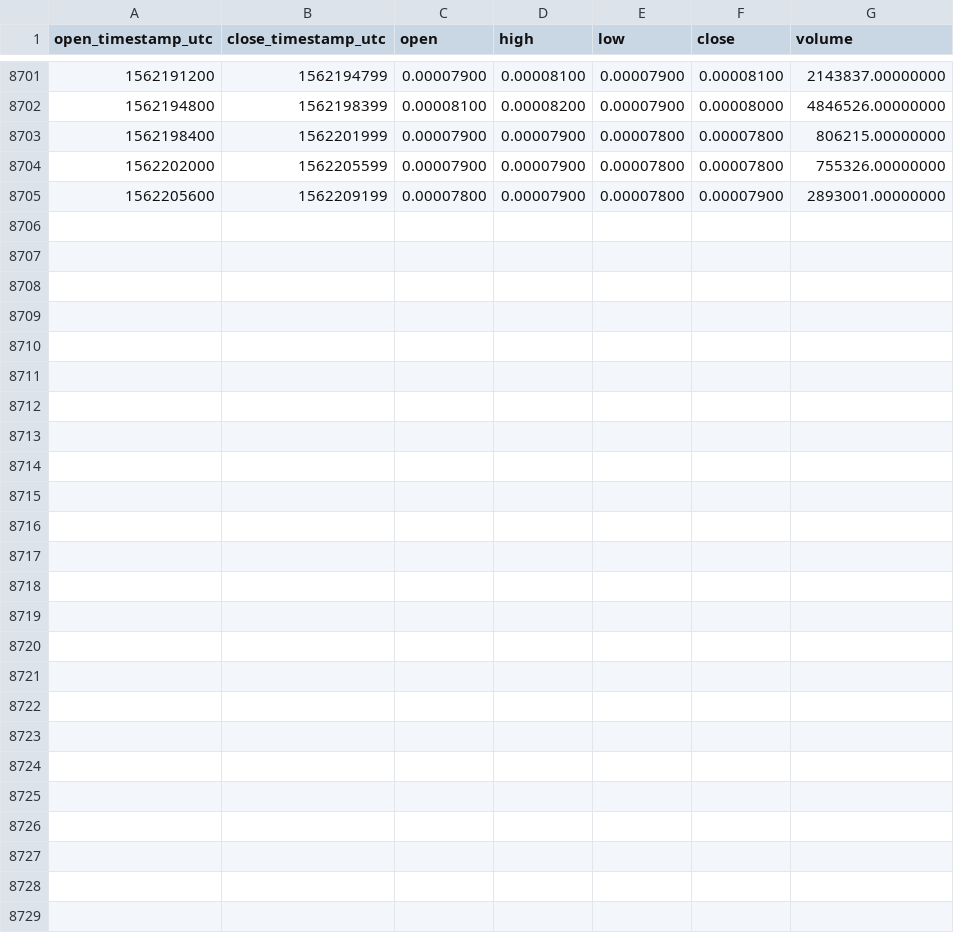
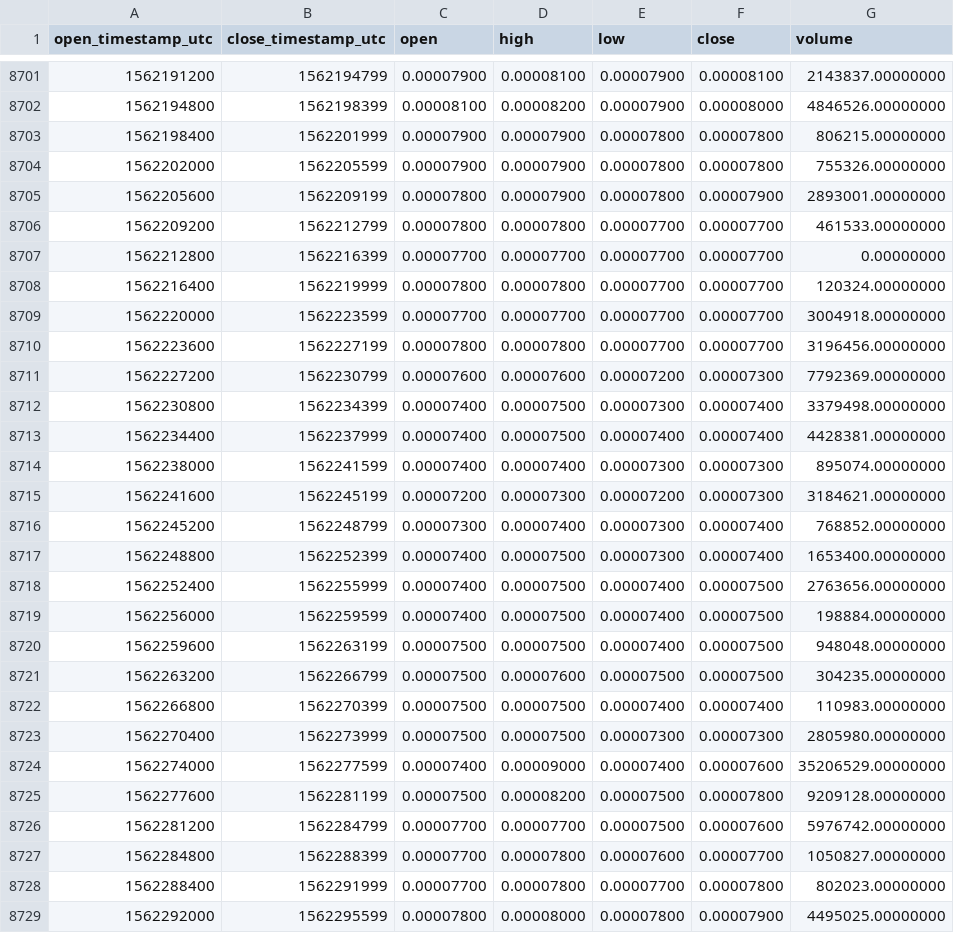
Before and after one commit to cryptobigbro/binance-MFTBNB, a CSV file: binance-MFTBNB-1h.csv, drawn as a sheet; only a part is shown, gaps mark what is left out; the diff names each change by its address in the sheet, - before the commit and + after, or states it on an @@ line.

Commit message:
Update OHLCV data.

```diff
--- a/binance-MFTBNB-1h.csv
+++ b/binance-MFTBNB-1h.csv
+row 8706: 1562209200 | 1562212799 | 0.00007800 | 0.00007800 | 0.00007700 | 0.00007700 | 461533.00000000
+row 8707: 1562212800 | 1562216399 | 0.00007700 | 0.00007700 | 0.00007700 | 0.00007700 | 0.00000000
+row 8708: 1562216400 | 1562219999 | 0.00007800 | 0.00007800 | 0.00007700 | 0.00007700 | 120324.00000000
+row 8709: 1562220000 | 1562223599 | 0.00007700 | 0.00007700 | 0.00007700 | 0.00007700 | 3004918.00000000
+row 8710: 1562223600 | 1562227199 | 0.00007800 | 0.00007800 | 0.00007700 | 0.00007700 | 3196456.00000000
+row 8711: 1562227200 | 1562230799 | 0.00007600 | 0.00007600 | 0.00007200 | 0.00007300 | 7792369.00000000
+row 8712: 1562230800 | 1562234399 | 0.00007400 | 0.00007500 | 0.00007300 | 0.00007400 | 3379498.00000000
+row 8713: 1562234400 | 1562237999 | 0.00007400 | 0.00007500 | 0.00007400 | 0.00007400 | 4428381.00000000
+row 8714: 1562238000 | 1562241599 | 0.00007400 | 0.00007400 | 0.00007300 | 0.00007300 | 895074.00000000
+row 8715: 1562241600 | 1562245199 | 0.00007200 | 0.00007300 | 0.00007200 | 0.00007300 | 3184621.00000000
+row 8716: 1562245200 | 1562248799 | 0.00007300 | 0.00007400 | 0.00007300 | 0.00007400 | 768852.00000000
+row 8717: 1562248800 | 1562252399 | 0.00007400 | 0.00007500 | 0.00007300 | 0.00007400 | 1653400.00000000
+row 8718: 1562252400 | 1562255999 | 0.00007400 | 0.00007500 | 0.00007400 | 0.00007500 | 2763656.00000000
+row 8719: 1562256000 | 1562259599 | 0.00007400 | 0.00007500 | 0.00007400 | 0.00007500 | 198884.00000000
+row 8720: 1562259600 | 1562263199 | 0.00007500 | 0.00007500 | 0.00007400 | 0.00007500 | 948048.00000000
+row 8721: 1562263200 | 1562266799 | 0.00007500 | 0.00007600 | 0.00007500 | 0.00007500 | 304235.00000000
+row 8722: 1562266800 | 1562270399 | 0.00007500 | 0.00007500 | 0.00007400 | 0.00007400 | 110983.00000000
+row 8723: 1562270400 | 1562273999 | 0.00007500 | 0.00007500 | 0.00007300 | 0.00007300 | 2805980.00000000
+row 8724: 1562274000 | 1562277599 | 0.00007400 | 0.00009000 | 0.00007400 | 0.00007600 | 35206529.00000000
+row 8725: 1562277600 | 1562281199 | 0.00007500 | 0.00008200 | 0.00007500 | 0.00007800 | 9209128.00000000
+row 8726: 1562281200 | 1562284799 | 0.00007700 | 0.00007700 | 0.00007500 | 0.00007600 | 5976742.00000000
+row 8727: 1562284800 | 1562288399 | 0.00007700 | 0.00007800 | 0.00007600 | 0.00007700 | 1050827.00000000
+row 8728: 1562288400 | 1562291999 | 0.00007700 | 0.00007800 | 0.00007700 | 0.00007800 | 802023.00000000
+row 8729: 1562292000 | 1562295599 | 0.00007800 | 0.00008000 | 0.00007800 | 0.00007900 | 4495025.00000000
```
Also changed, not shown: binance-MFTBNB-1d.csv.
